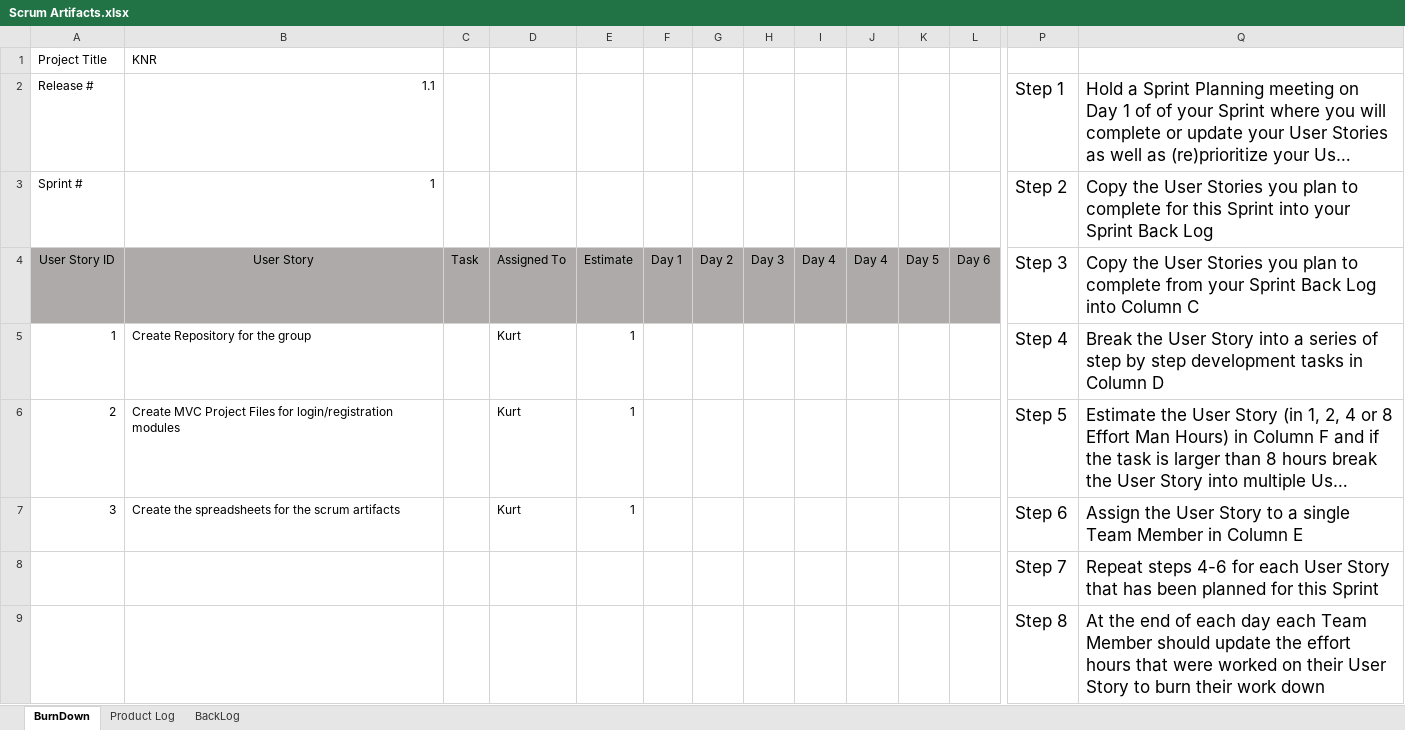
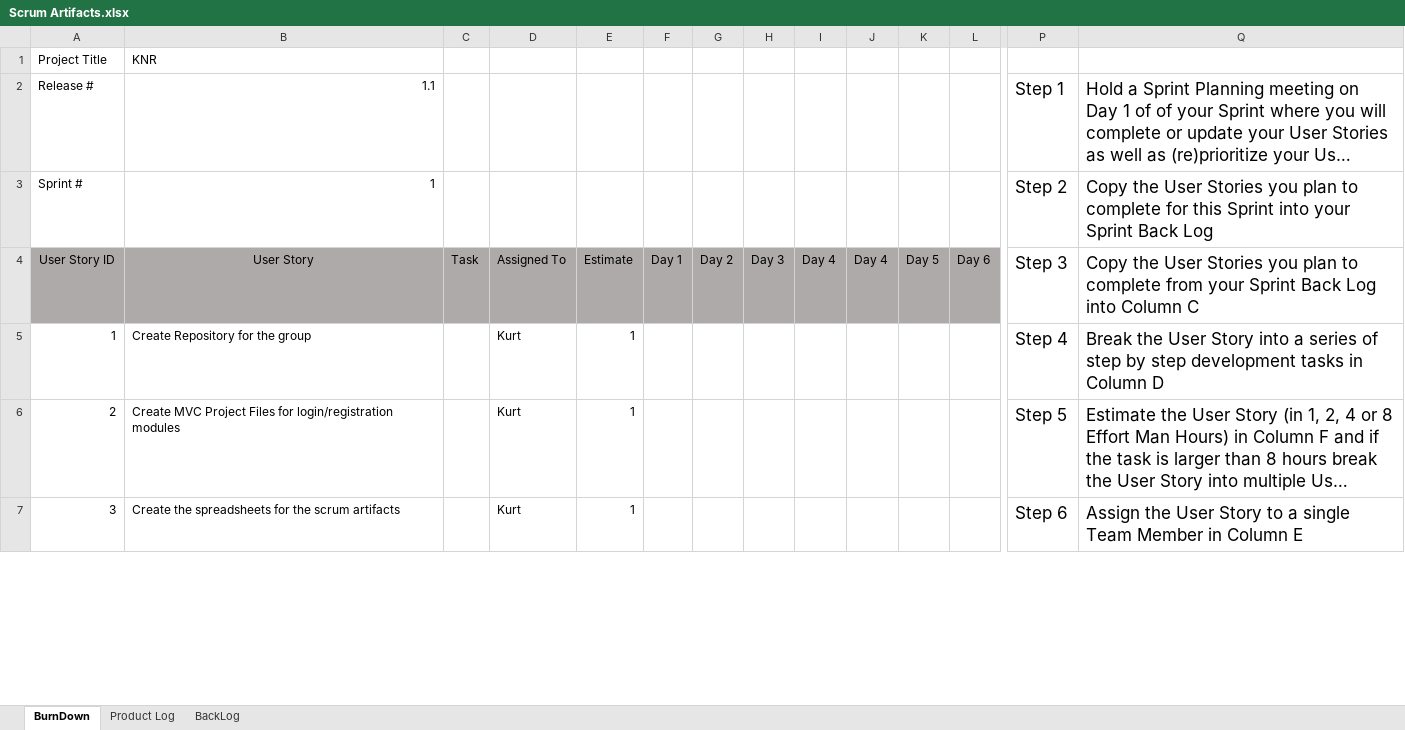
Before and after one commit to kidflash23/CST-247-ProjectKNR, an Excel workbook: Planning and Design/Scrum Artifacts.xlsx, sheet BurnDown, drawn as a sheet; only a part is shown, gaps mark what is left out; long unchanged cells end in …; values as stored, in another font and other column widths than the file's, no borders; charts and pictures not drawn; removed rows and columns are numbered as before the commit, all else as after; rows hold the shown columns only; the diff covers the shown part only; the diff names each change by its address in the sheet, - before the commit and + after, or states it on an @@ line.

```diff
--- a/Planning and Design/Scrum Artifacts.xlsx (sheet BurnDown)
+++ b/Planning and Design/Scrum Artifacts.xlsx (sheet BurnDown)
-row 8:  |  |  |  |  |  |  |  |  |  |  |  | Step 7 | Repeat steps 4-6 for each User Story that has been planned for this Sprint
-row 9:  |  |  |  |  |  |  |  |  |  |  |  | Step 8 | At the end of each day each Team Member should update the effort hours that were worked on their User Story to burn their work down
```
Also changed, not shown: 2 added rows elsewhere in this sheet, sheet BackLog, sheet Product Log.
